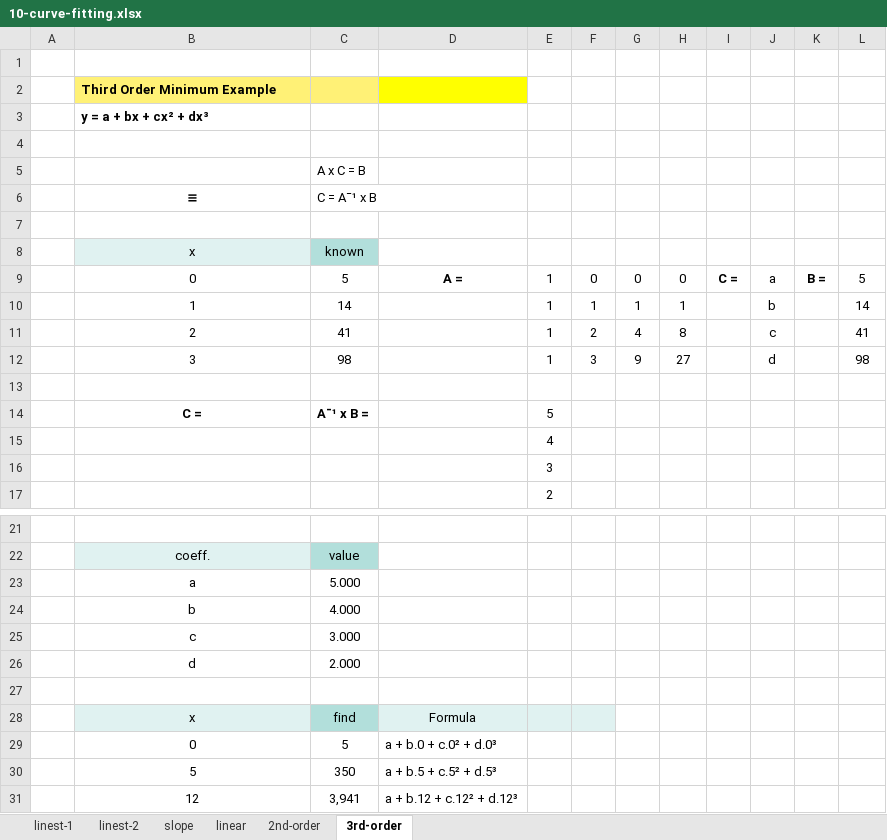
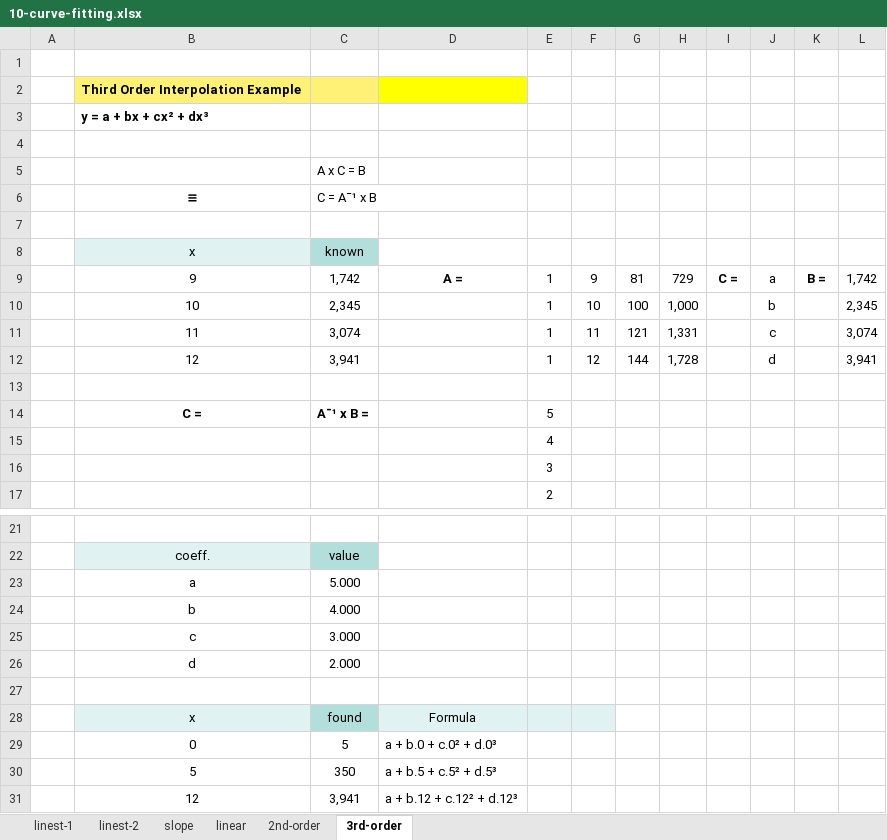
Before and after one commit to epsi-rns/codecase, an Excel workbook: python/math/polynomial/10-curve-fitting.xlsx, sheet 3rd-order, drawn as a sheet; only a part is shown, gaps mark what is left out; values as stored, in another font and other column widths than the file's, no borders; removed rows and columns are numbered as before the commit, all else as after; the diff names each change by its address in the sheet, - before the commit and + after, or states it on an @@ line.

Commit message:
Math: Polynomial: Overview

```diff
--- a/python/math/polynomial/10-curve-fitting.xlsx (sheet 3rd-order)
+++ b/python/math/polynomial/10-curve-fitting.xlsx (sheet 3rd-order)
-B2 (≡): Third Order Minimum Example
+B2 (≡): Third Order Interpolation Example
-row 9:  | 0 | 5 | A = | 1 | 0 | 0 | 0 | C = | a | B = | 5
-row 10:  | 1 | 14 |  | 1 | 1 | 1 | 1 |  | b |  | 14
-row 11:  | 2 | 41 |  | 1 | 2 | 4 | 8 |  | c |  | 41
-row 12:  | 3 | 98 |  | 1 | 3 | 9 | 27 |  | d |  | 98
+row 9:  | 9 | 1,742 | A = | 1 | 9 | 81 | 729 | C = | a | B = | 1,742
+row 10:  | 10 | 2,345 |  | 1 | 10 | 100 | 1,000 |  | b |  | 2,345
+row 11:  | 11 | 3,074 |  | 1 | 11 | 121 | 1,331 |  | c |  | 3,074
+row 12:  | 12 | 3,941 |  | 1 | 12 | 144 | 1,728 |  | d |  | 3,941
-C28 (C = Aˉ¹ x B): find
+C28 (C = Aˉ¹ x B): found
```
Also changed, not shown: sheet linear, sheet 2nd-order, formulas that keep their value.
